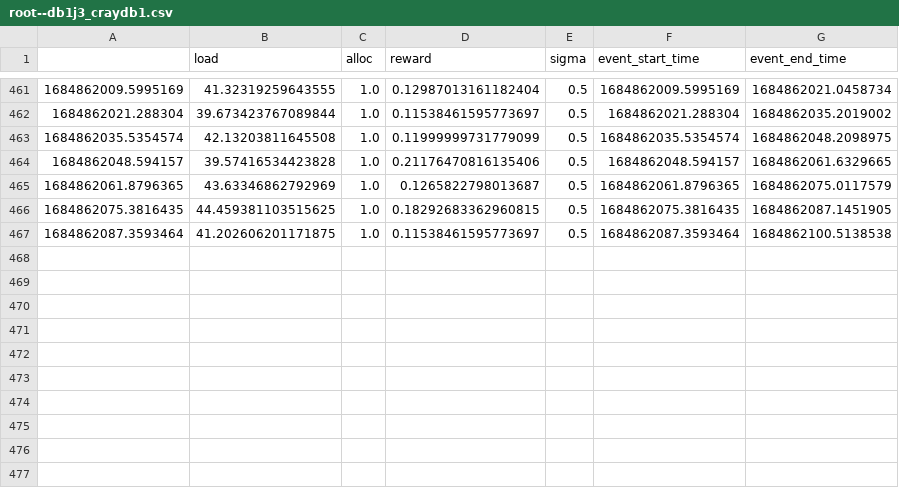
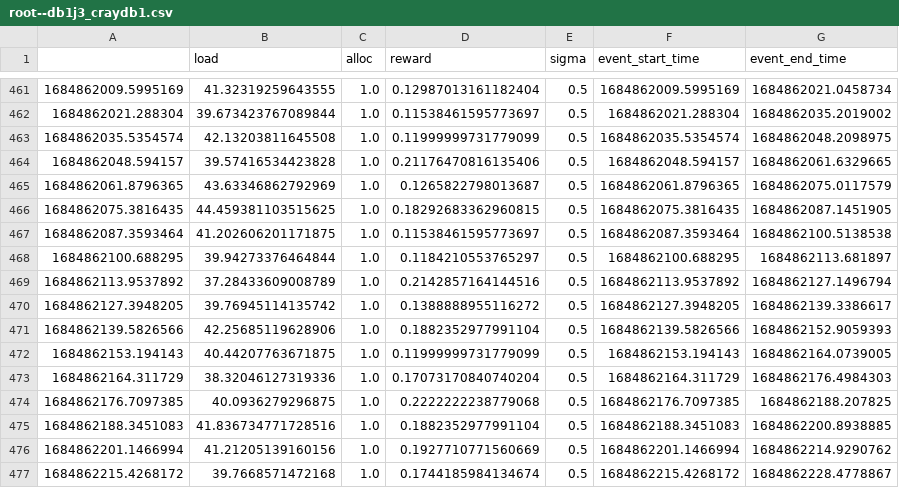
Before and after one commit to lambda7xx/OSDI23-Cilantro, a CSV file: experiments/cluster_sharing/workdirs_eks/propfair_exp_env_1_40_eks_0523152456/root--db1j3_craydb1.csv, drawn as a sheet; only a part is shown, gaps mark what is left out; the diff names each change by its address in the sheet, - before the commit and + after, or states it on an @@ line.

```diff
--- a/experiments/cluster_sharing/workdirs_eks/propfair_exp_env_1_40_eks_0523152456/root--db1j3_craydb1.csv
+++ b/experiments/cluster_sharing/workdirs_eks/propfair_exp_env_1_40_eks_0523152456/root--db1j3_craydb1.csv
+row 468: 1684862100.688295 | 39.94273376464844 | 1.0 | 0.1184210553765297 | 0.5 | 1684862100.688295 | 1684862113.681897
+row 469: 1684862113.9537892 | 37.28433609008789 | 1.0 | 0.2142857164144516 | 0.5 | 1684862113.9537892 | 1684862127.1496794
+row 470: 1684862127.3948205 | 39.76945114135742 | 1.0 | 0.1388888955116272 | 0.5 | 1684862127.3948205 | 1684862139.3386617
+row 471: 1684862139.5826566 | 42.25685119628906 | 1.0 | 0.1882352977991104 | 0.5 | 1684862139.5826566 | 1684862152.9059393
+row 472: 1684862153.194143 | 40.44207763671875 | 1.0 | 0.11999999731779099 | 0.5 | 1684862153.194143 | 1684862164.0739005
+row 473: 1684862164.311729 | 38.32046127319336 | 1.0 | 0.17073170840740204 | 0.5 | 1684862164.311729 | 1684862176.4984303
+row 474: 1684862176.7097385 | 40.0936279296875 | 1.0 | 0.2222222238779068 | 0.5 | 1684862176.7097385 | 1684862188.207825
+row 475: 1684862188.3451083 | 41.836734771728516 | 1.0 | 0.1882352977991104 | 0.5 | 1684862188.3451083 | 1684862200.8938885
+row 476: 1684862201.1466994 | 41.21205139160156 | 1.0 | 0.1927710771560669 | 0.5 | 1684862201.1466994 | 1684862214.9290762
+row 477: 1684862215.4268172 | 39.7668571472168 | 1.0 | 0.1744185984134674 | 0.5 | 1684862215.4268172 | 1684862228.4778867
```
Also changed, not shown: experiments/cluster_sharing/workdirs_eks/propfair_exp_env_1_40_eks_0523152456/root--db0j3_craydb0.csv, experiments/cluster_sharing/workdirs_eks/propfair_exp_env_1_40_eks_0523152456/root--db1j2_craydb1.csv, 15 other files.
